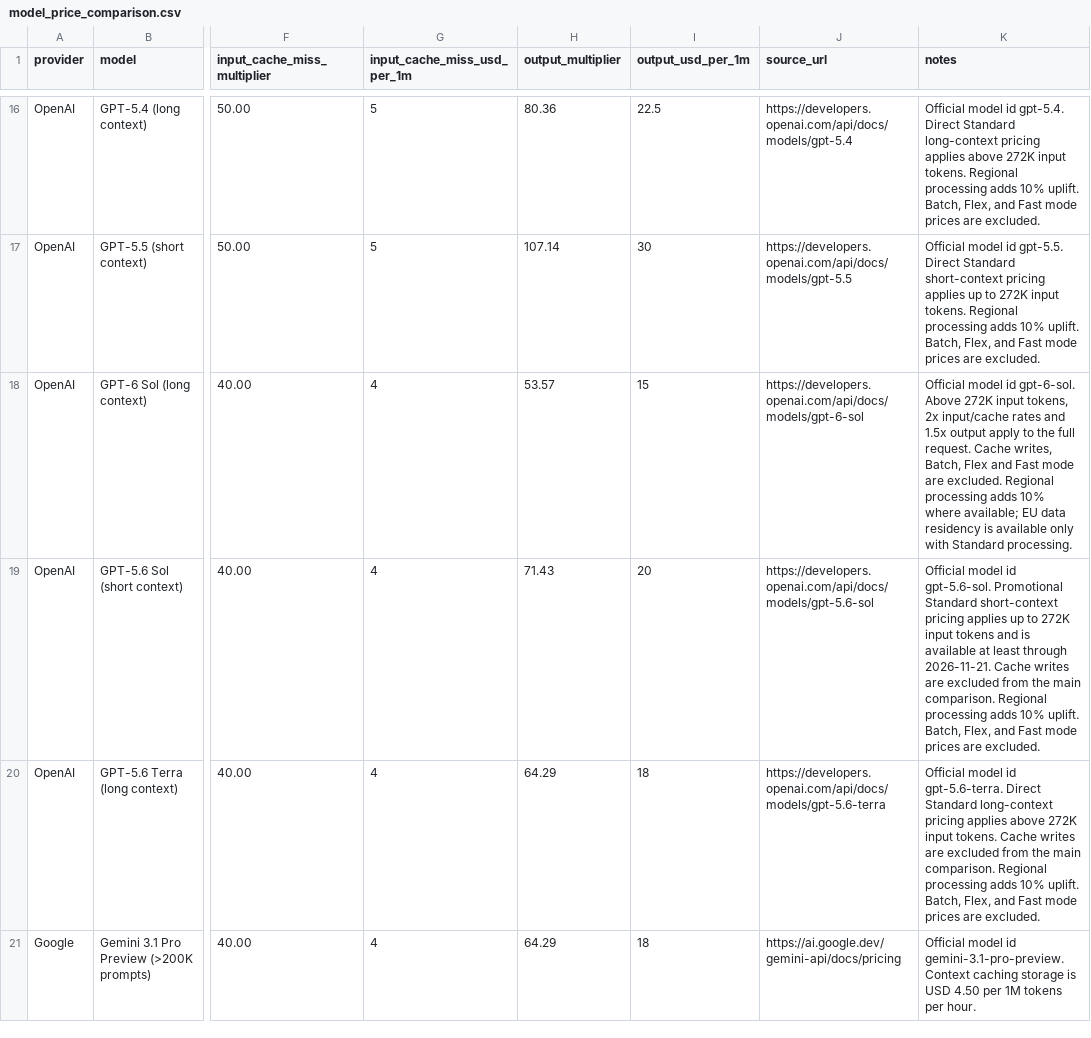
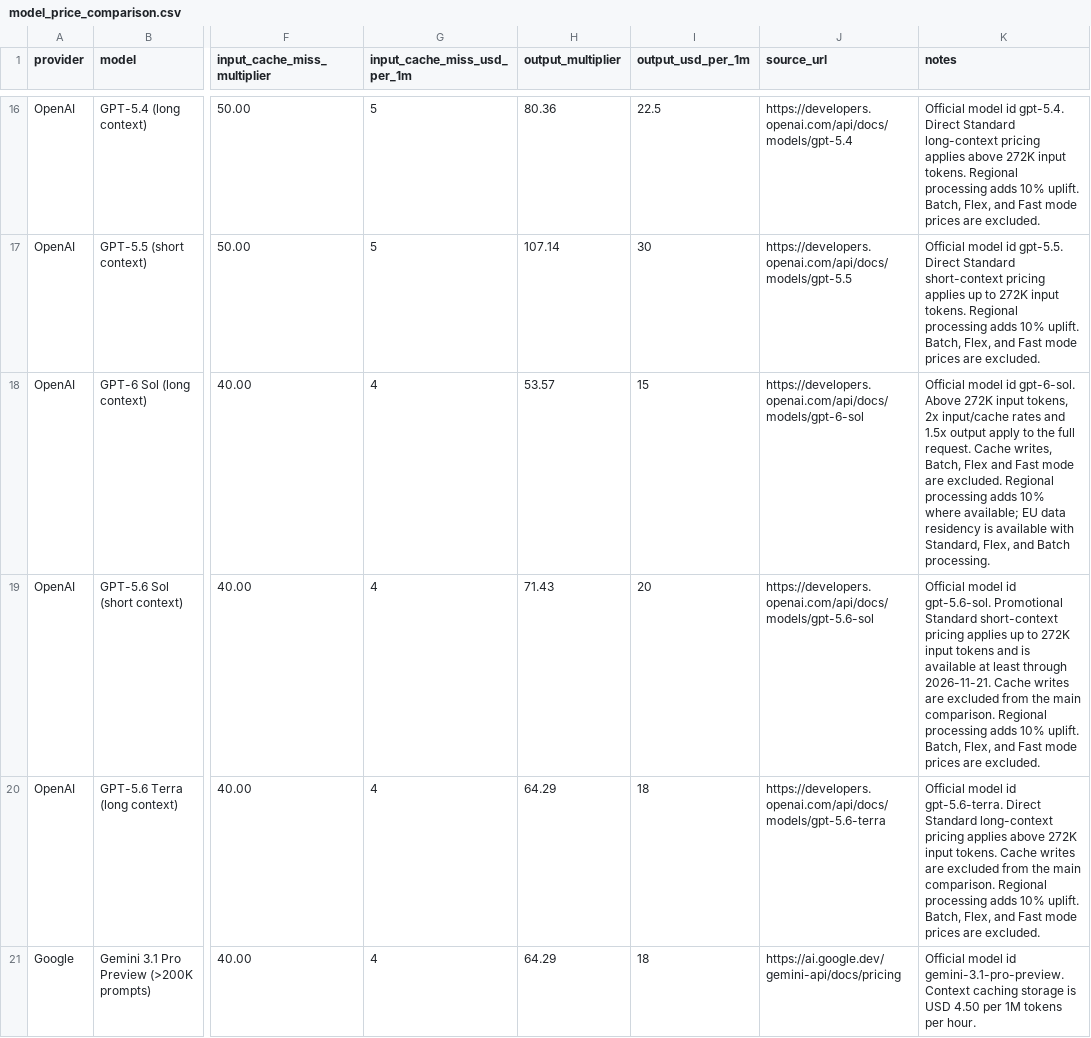
Before and after one commit to tifish/ModelPriceCompare, a CSV file: model_price_comparison.csv, drawn as a sheet; only a part is shown, gaps mark what is left out; the diff covers the shown part only; the diff names each change by its address in the sheet, - before the commit and + after, or states it on an @@ line.

```diff
--- a/model_price_comparison.csv
+++ b/model_price_comparison.csv
-K18 (notes): …is available only with Standard processing.
+K18 (notes): …is available with Standard, Flex, and Batch processing.
```
Also changed, not shown: 10 edited cells elsewhere in this file, 2 other files.
